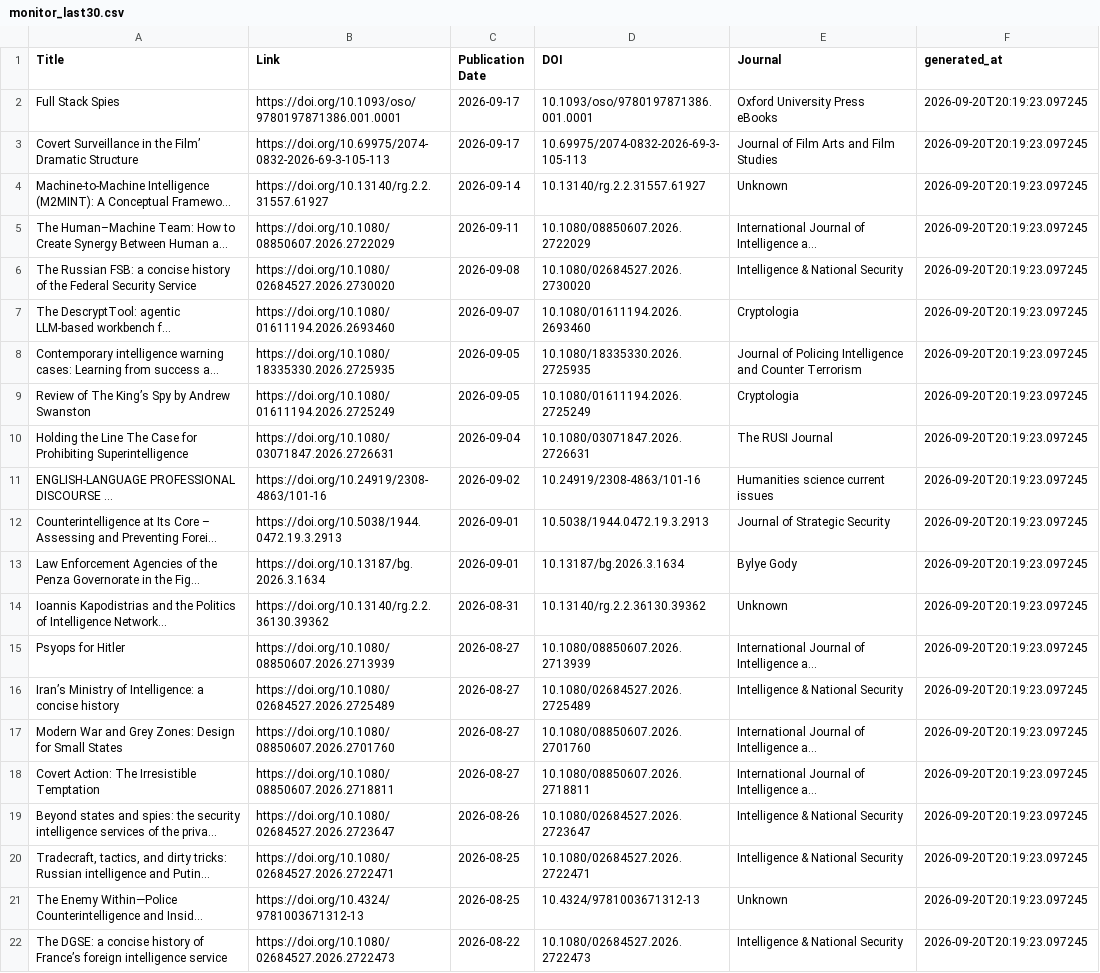
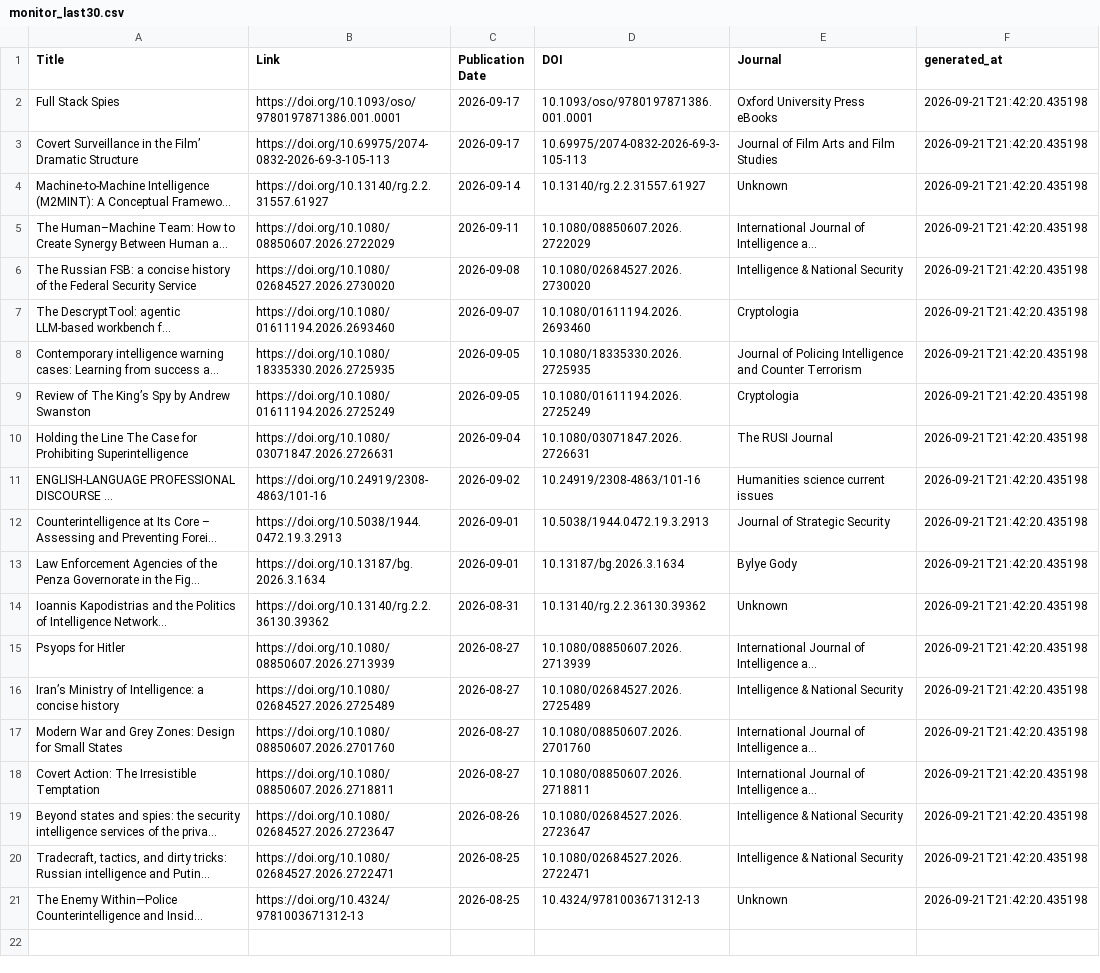
Before and after one commit to yusufaliozkan/zotero-intelligence-bibliography, a CSV file: monitor_last30.csv, drawn as a sheet; long unchanged cells end in …; the diff names each change by its address in the sheet, - before the commit and + after, or states it on an @@ line.

Commit message:
Update monitor results

```diff
--- a/monitor_last30.csv
+++ b/monitor_last30.csv
-F2:F21 (generated_at): 2026-09-20T20:19:23.097245
+F2:F21 (generated_at): 2026-09-21T21:42:20.435198
-row 22: The DGSE: a concise history of France’s foreign intelligence service | https://doi.org/10.1080/02684527.2026.2722473 | 2026-08-22 | 10.1080/02684527.2026.2722473 | Intelligence & National Security | 2026-09-20T20:19:23.097245
```
Also changed, not shown: monitor_last90.csv.
